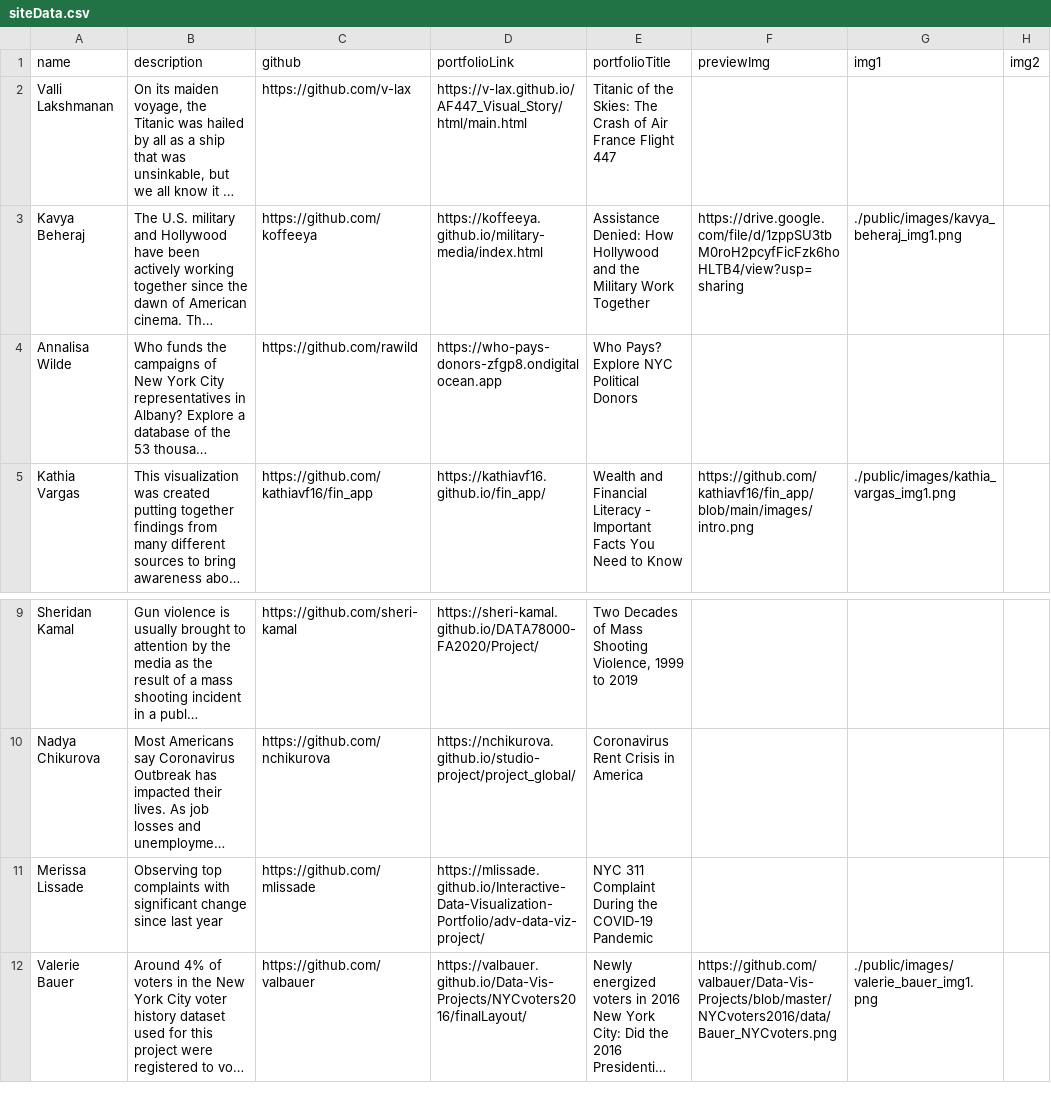
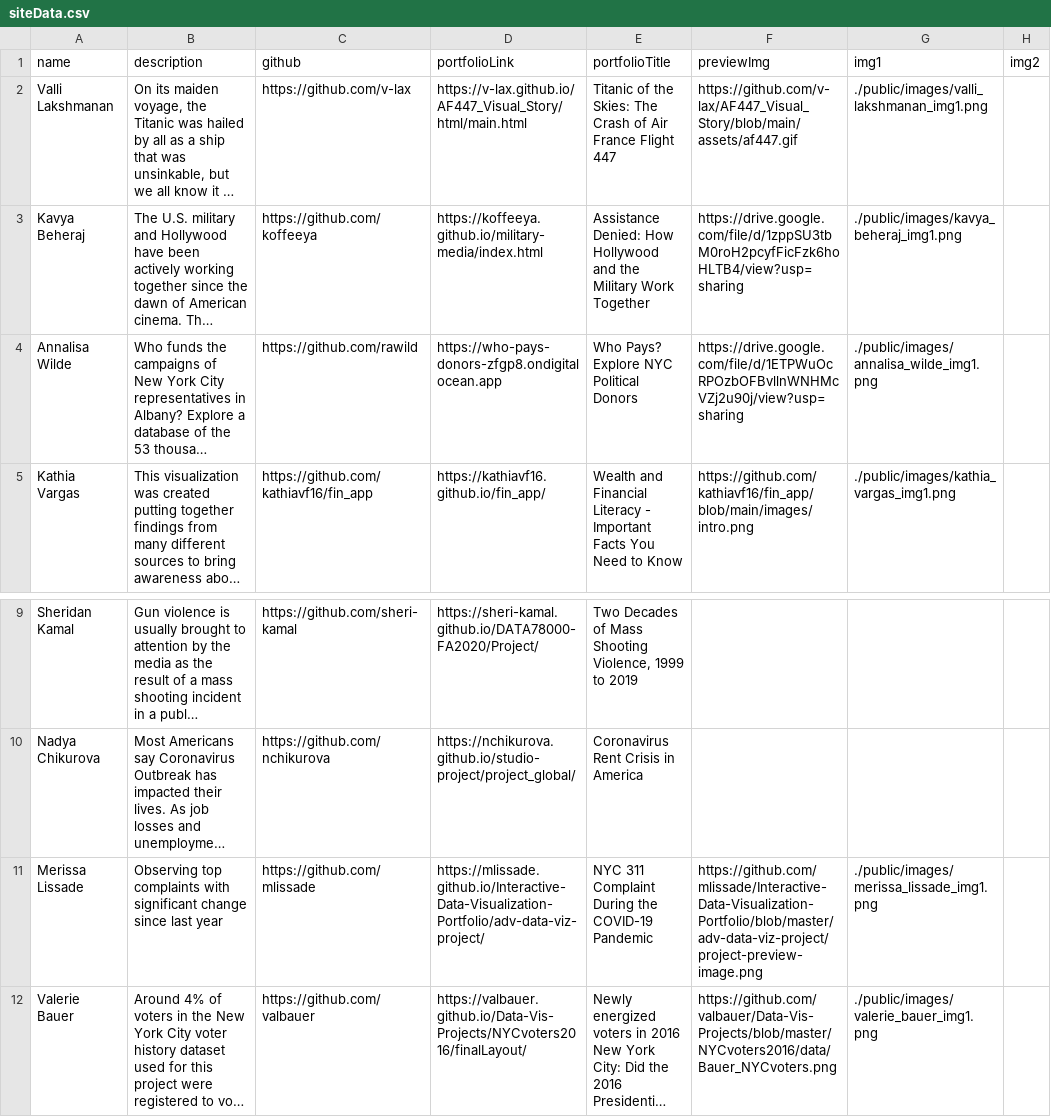
Before and after one commit to InteractiveDataVis/Microsite-Adv-Studio-Spr-2023, a CSV file: public/siteData.csv, drawn as a sheet; only a part is shown, gaps mark what is left out; long unchanged cells end in …; the diff names each change by its address in the sheet, - before the commit and + after, or states it on an @@ line.

Commit message:
update data

```diff
--- a/public/siteData.csv
+++ b/public/siteData.csv
-F2 (previewImg): (empty)
+F2 (previewImg): https://github.com/v-lax/AF447_Visual_Story/blob/main/assets/af447.gif
-G2 (img1): (empty)
+G2 (img1): ./public/images/valli_lakshmanan_img1.png
-F4 (previewImg): (empty)
+F4 (previewImg): https://drive.google.com/file/d/1ETPWuOcRPOzbOFBvllnWNHMcVZj2u90j/view?usp=sharing
-G4 (img1): (empty)
+G4 (img1): ./public/images/annalisa_wilde_img1.png
-F11 (previewImg): (empty)
+F11 (previewImg): https://github.com/mlissade/Interactive-Data-Visualization-Portfolio/blob/master/adv-data-viz-project/project-preview-image.png
-G11 (img1): (empty)
+G11 (img1): ./public/images/merissa_lissade_img1.png
```
Also changed, not shown: 3 other files.
